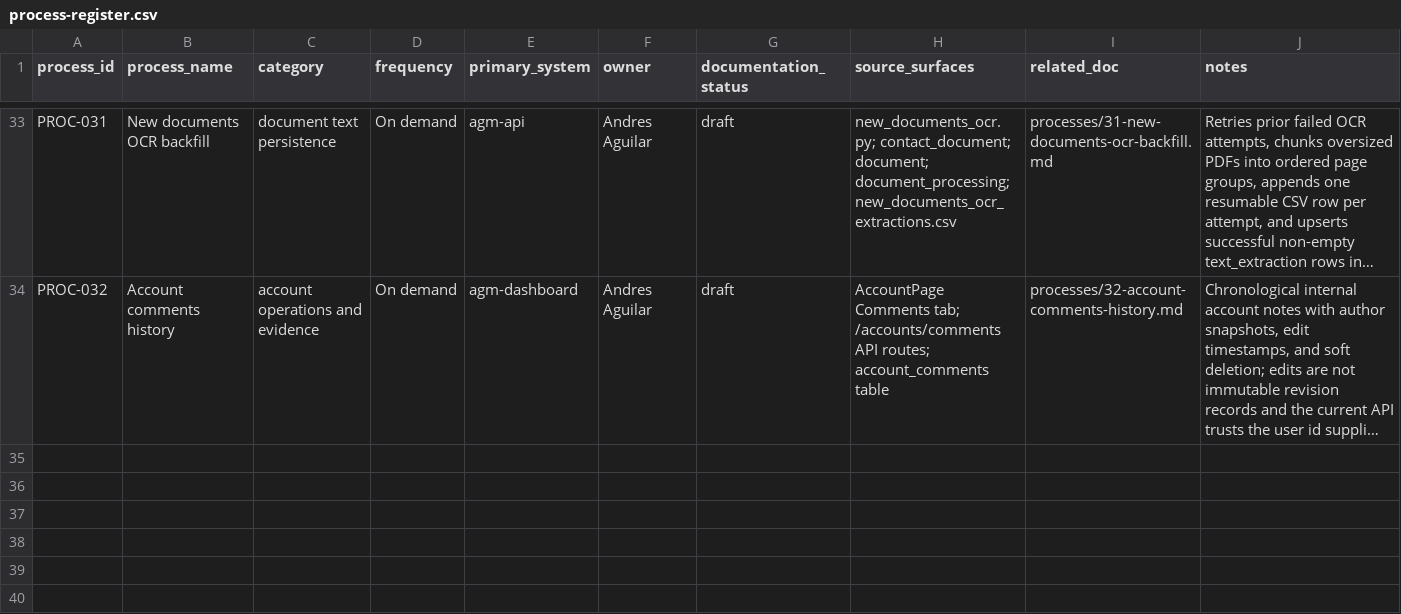
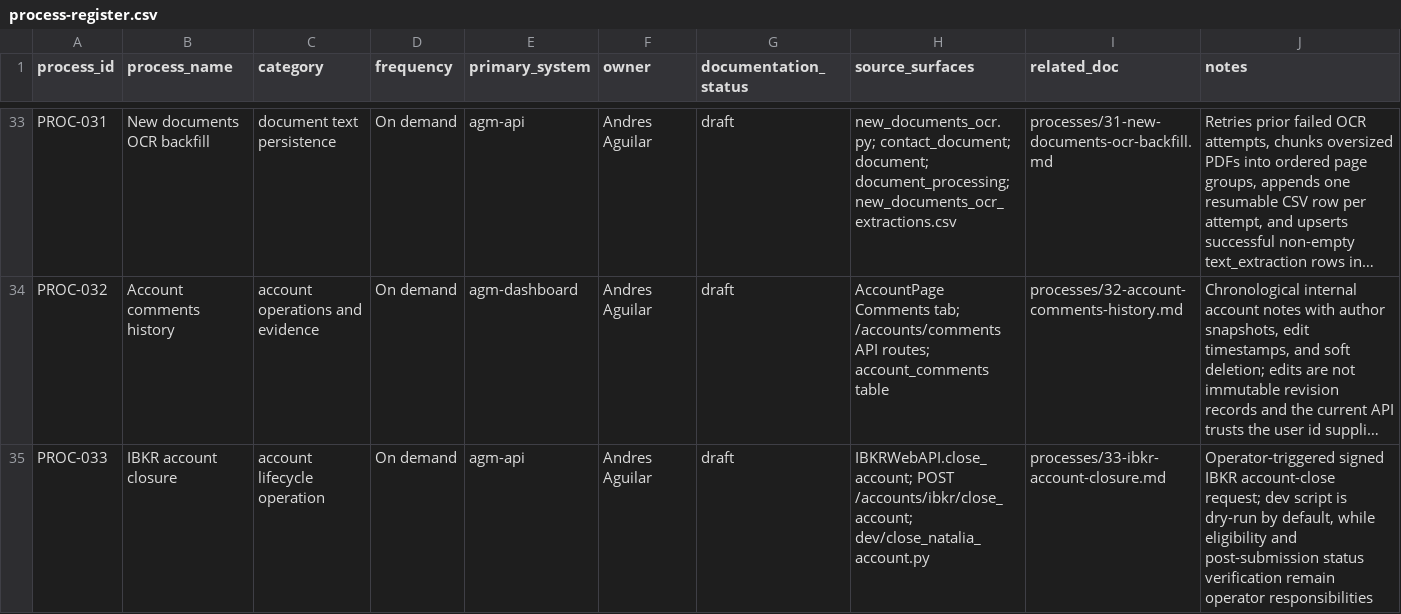
Before and after one commit to agmtrader/compliance, a CSV file: processes/process-register.csv, drawn as a sheet; only a part is shown, gaps mark what is left out; long unchanged cells end in …; the diff names each change by its address in the sheet, - before the commit and + after, or states it on an @@ line.

Commit message:
Delete obsolete security policy acknowledgment and adequacy review files; remove outdated documents related to IT environment and general IT controls. Update transaction processing register by removing deprecated entries. Revise README and process register to reflect changes in compliance structure. Introduce new governance and information security policies, along with IT training procedures and critical asset inventory logs. Establish a security risk register and third-party provider register for enhanced oversight. Add detailed documentation for IBKR account closure process, ensuring compliance with operational standards.

```diff
--- a/processes/process-register.csv
+++ b/processes/process-register.csv
+row 35: PROC-033 | IBKR account closure | account lifecycle operation | On demand | agm-api | Andres Aguilar | draft | IBKRWebAPI.close_account; POST /accounts/ibkr/close_account; dev/close_natalia_account.py | processes/33-ibkr-account-closure.md | Operator-triggered signed IBKR account-close request; dev script is dry-run by default, while eligibility and post-submission status verification remain operator responsibilities
```
Also changed, not shown: 25 other files.
